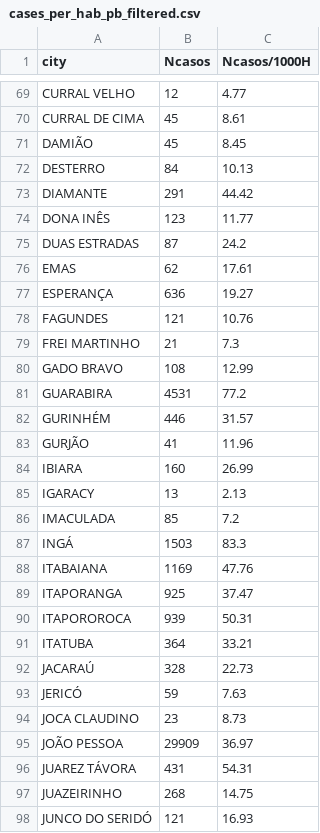
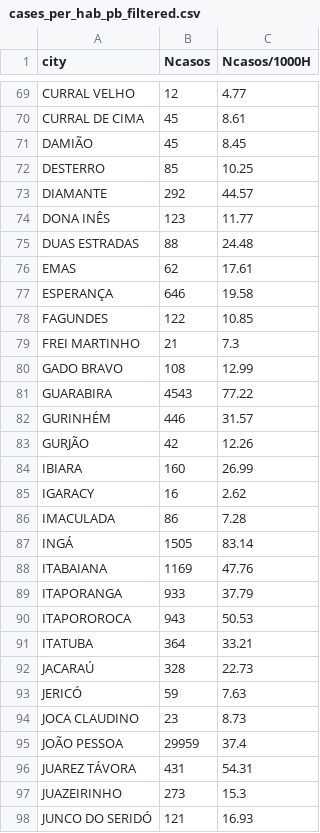
Before and after one commit to thyagopereira/Pbcases, a CSV file: cases_per_hab_pb_filtered.csv, drawn as a sheet; only a part is shown, gaps mark what is left out; the diff covers the shown part only.

Commit message:
Add files via upload

```diff
--- a/cases_per_hab_pb_filtered.csv
+++ b/cases_per_hab_pb_filtered.csv
@@ -71,21 +71,21 @@ CURRAL DE CIMA,45,8.61
 DAMIÃO,45,8.45
-DESTERRO,84,10.13
-DIAMANTE,291,44.42
+DESTERRO,85,10.25
+DIAMANTE,292,44.57
 DONA INÊS,123,11.77
-DUAS ESTRADAS,87,24.2
+DUAS ESTRADAS,88,24.48
 EMAS,62,17.61
-ESPERANÇA,636,19.27
-FAGUNDES,121,10.76
+ESPERANÇA,646,19.58
+FAGUNDES,122,10.85
 FREI MARTINHO,21,7.3
 GADO BRAVO,108,12.99
-GUARABIRA,4531,77.2
+GUARABIRA,4543,77.22
 GURINHÉM,446,31.57
-GURJÃO,41,11.96
+GURJÃO,42,12.26
 IBIARA,160,26.99
-IGARACY,13,2.13
-IMACULADA,85,7.2
-INGÁ,1503,83.3
+IGARACY,16,2.62
+IMACULADA,86,7.28
+INGÁ,1505,83.14
 ITABAIANA,1169,47.76
-ITAPORANGA,925,37.47
-ITAPOROROCA,939,50.31
+ITAPORANGA,933,37.79
+ITAPOROROCA,943,50.53
 ITATUBA,364,33.21
@@ -94,5 +94,5 @@ JERICÓ,59,7.63
 JOCA CLAUDINO,23,8.73
-JOÃO PESSOA,29909,36.97
+JOÃO PESSOA,29959,37.4
 JUAREZ TÁVORA,431,54.31
-JUAZEIRINHO,268,14.75
+JUAZEIRINHO,273,15.3
 JUNCO DO SERIDÓ,121,16.93
```
Also changed, not shown: 122 edited cells elsewhere in this file.
